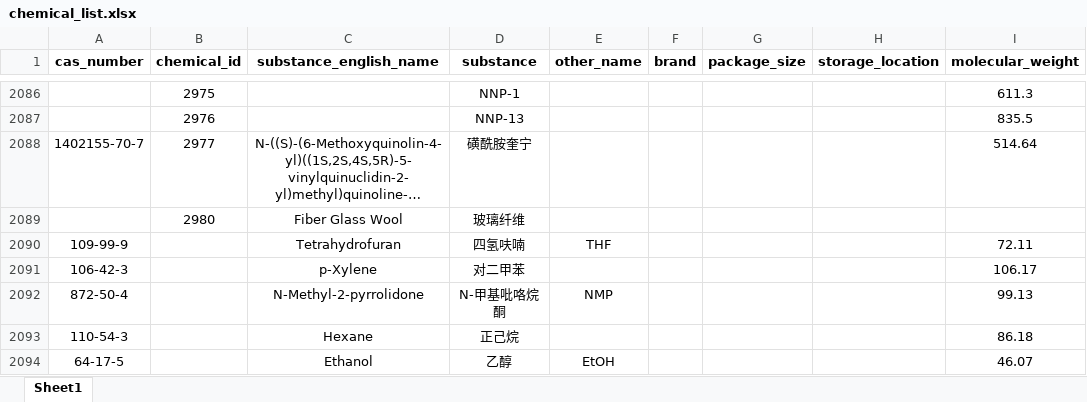
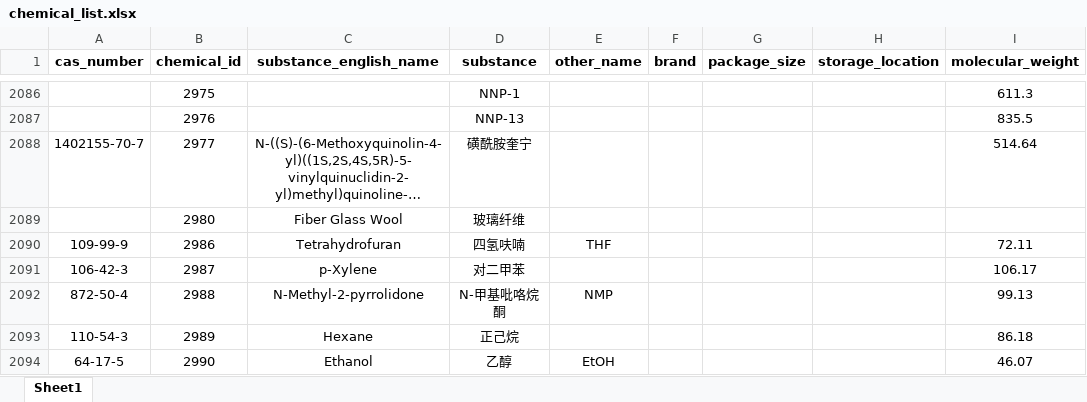
Before and after one commit to KAIMISITERUI/Uni-Lab-OS, an Excel workbook: unilabos/devices/eit_synthesis_station/sheet/chemical_list.xlsx, sheet Sheet1, drawn as a sheet; only a part is shown, gaps mark what is left out; long unchanged cells end in …; values as stored, in another font and other column widths than the file's, no borders; the diff names each change by its address in the sheet, - before the commit and + after, or states it on an @@ line.

```diff
--- a/unilabos/devices/eit_synthesis_station/sheet/chemical_list.xlsx (sheet Sheet1)
+++ b/unilabos/devices/eit_synthesis_station/sheet/chemical_list.xlsx (sheet Sheet1)
-B2090 (chemical_id): (empty)
+B2090 (chemical_id): 2986
-B2091 (chemical_id): (empty)
+B2091 (chemical_id): 2987
-B2092 (chemical_id): (empty)
+B2092 (chemical_id): 2988
-B2093 (chemical_id): (empty)
+B2093 (chemical_id): 2989
-B2094 (chemical_id): (empty)
+B2094 (chemical_id): 2990
```
Also changed, not shown: unilabos/devices/eit_synthesis_station/sheet/reaction_template.xlsx, 2 other files.
